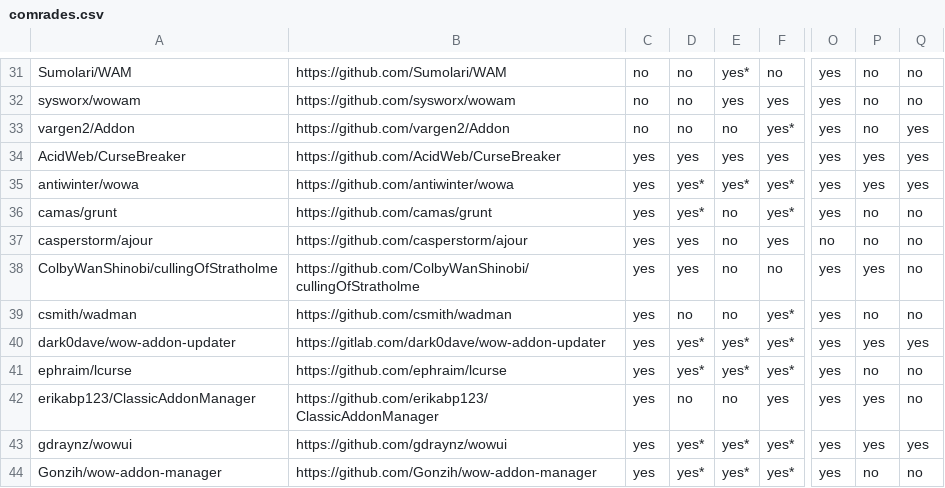
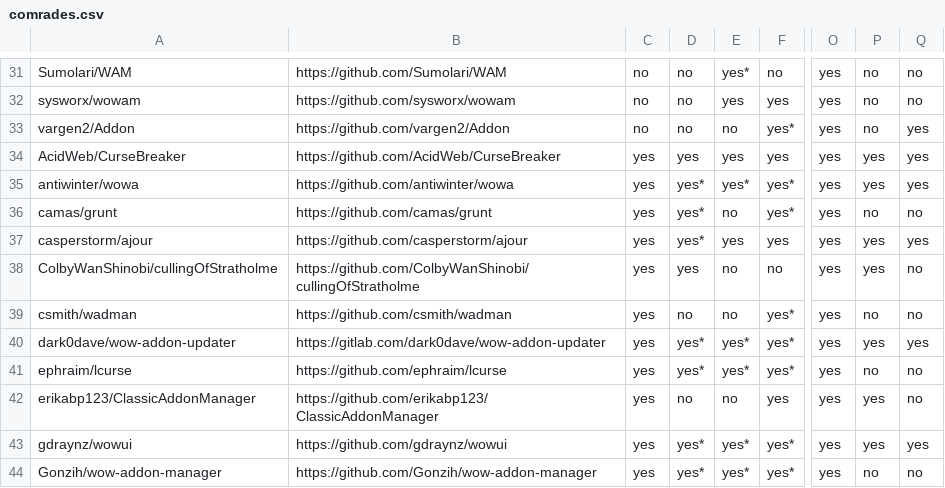
Before and after one commit to ogri-la/strongbox-comrades, a CSV file: comrades.csv, drawn as a sheet; only a part is shown, gaps mark what is left out; the diff names each change by its address in the sheet, - before the commit and + after, or states it on an @@ line.

```diff
--- a/comrades.csv
+++ b/comrades.csv
-D37: yes
+D37: yes*
-E37: no
+E37: yes
-O37: no
+O37: yes
-P37: no
+P37: yes
-Q37: no
+Q37: yes
```
Also changed, not shown: comrades.raw.csv, 1 other file.
